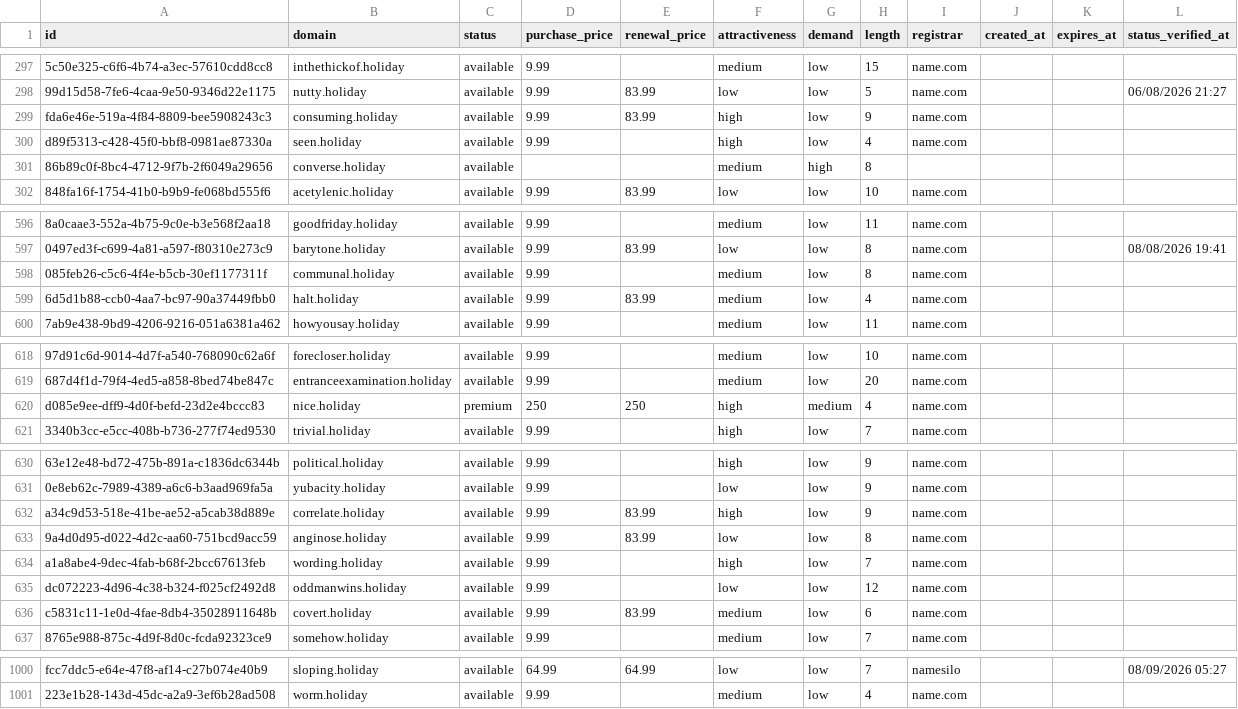
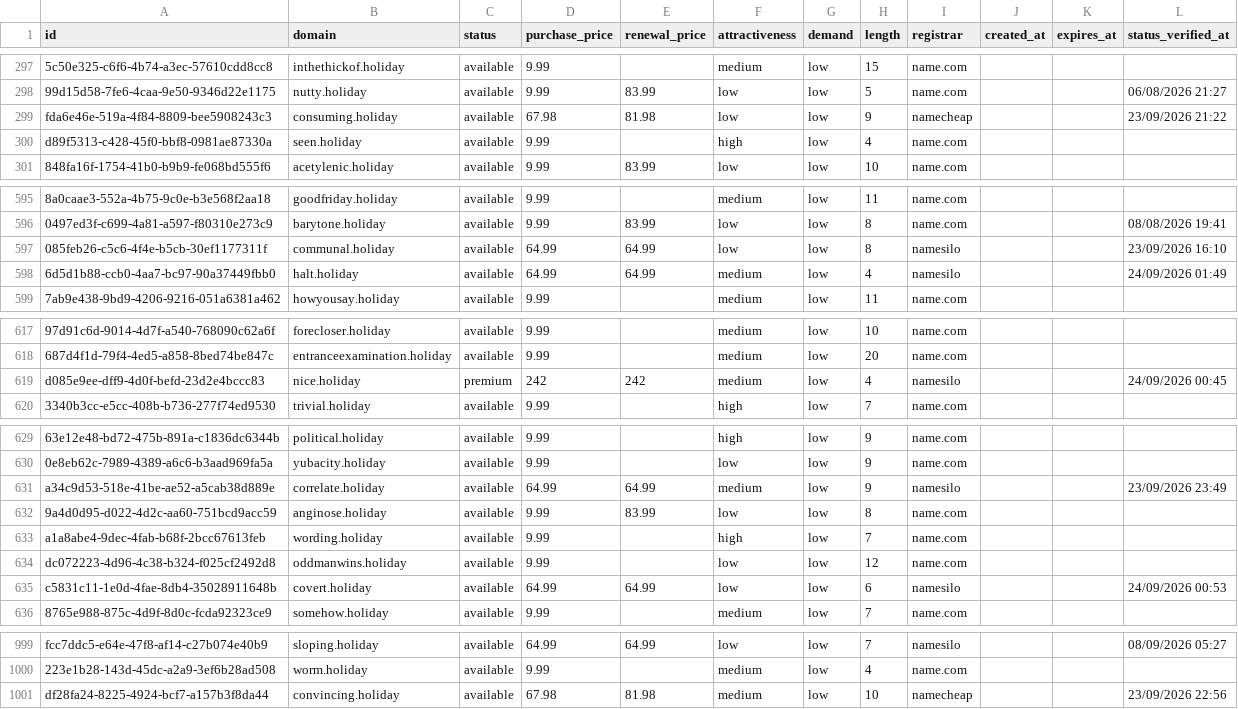
Before and after one commit to UniqueDomains/holiday-oneword-domains, a CSV file: holiday.csv, drawn as a sheet; only a part is shown, gaps mark what is left out; removed rows and columns are numbered as before the commit, all else as after; the diff covers the shown part only; the diff names each change by its address in the sheet, - before the commit and + after, or states it on an @@ line.

Commit message:
Domains update

```diff
--- a/holiday.csv
+++ b/holiday.csv
-D299 (purchase_price): 9.99
+D299 (purchase_price): 67.98
-E299 (renewal_price): 83.99
+E299 (renewal_price): 81.98
-F299 (attractiveness): high
+F299 (attractiveness): low
-I299 (registrar): name.com
+I299 (registrar): namecheap
-L299 (status_verified_at): (empty)
+L299 (status_verified_at): 23/09/2026 21:22
-row 301: 86b89c0f-8bc4-4712-9f7b-2f6049a29656 | converse.holiday | available |  |  | medium | high | 8
-D597:D598 (purchase_price): 9.99
+D597:D598 (purchase_price): 64.99
-E597 (renewal_price): (empty)
+E597 (renewal_price): 64.99
-F597 (attractiveness): medium
+F597 (attractiveness): low
-I597:I598 (registrar): name.com
+I597:I598 (registrar): namesilo
-L597 (status_verified_at): (empty)
+L597 (status_verified_at): 23/09/2026 16:10
-E598 (renewal_price): 83.99
+E598 (renewal_price): 64.99
-L598 (status_verified_at): (empty)
+L598 (status_verified_at): 24/09/2026 01:49
-D619 (purchase_price): 250
+D619 (purchase_price): 242
-E619 (renewal_price): 250
+E619 (renewal_price): 242
-F619 (attractiveness): high
+F619 (attractiveness): medium
-G619 (demand): medium
+G619 (demand): low
-I619 (registrar): name.com
+I619 (registrar): namesilo
-L619 (status_verified_at): (empty)
+L619 (status_verified_at): 24/09/2026 00:45
-D631 (purchase_price): 9.99
+D631 (purchase_price): 64.99
-E631 (renewal_price): 83.99
+E631 (renewal_price): 64.99
-F631 (attractiveness): high
+F631 (attractiveness): medium
-I631 (registrar): name.com
+I631 (registrar): namesilo
-L631 (status_verified_at): (empty)
+L631 (status_verified_at): 23/09/2026 23:49
-D635 (purchase_price): 9.99
+D635 (purchase_price): 64.99
-E635 (renewal_price): 83.99
+E635 (renewal_price): 64.99
-F635 (attractiveness): medium
+F635 (attractiveness): low
-I635 (registrar): name.com
+I635 (registrar): namesilo
-L635 (status_verified_at): (empty)
+L635 (status_verified_at): 24/09/2026 00:53
+row 1001: df28fa24-8225-4924-bcf7-a157b3f8da44 | convincing.holiday | available | 67.98 | 81.98 | medium | low | 10 | namecheap |  |  | 23/09/2026 22:56
```
Also changed, not shown: 83 edited cells elsewhere in this file, 4 other files.
